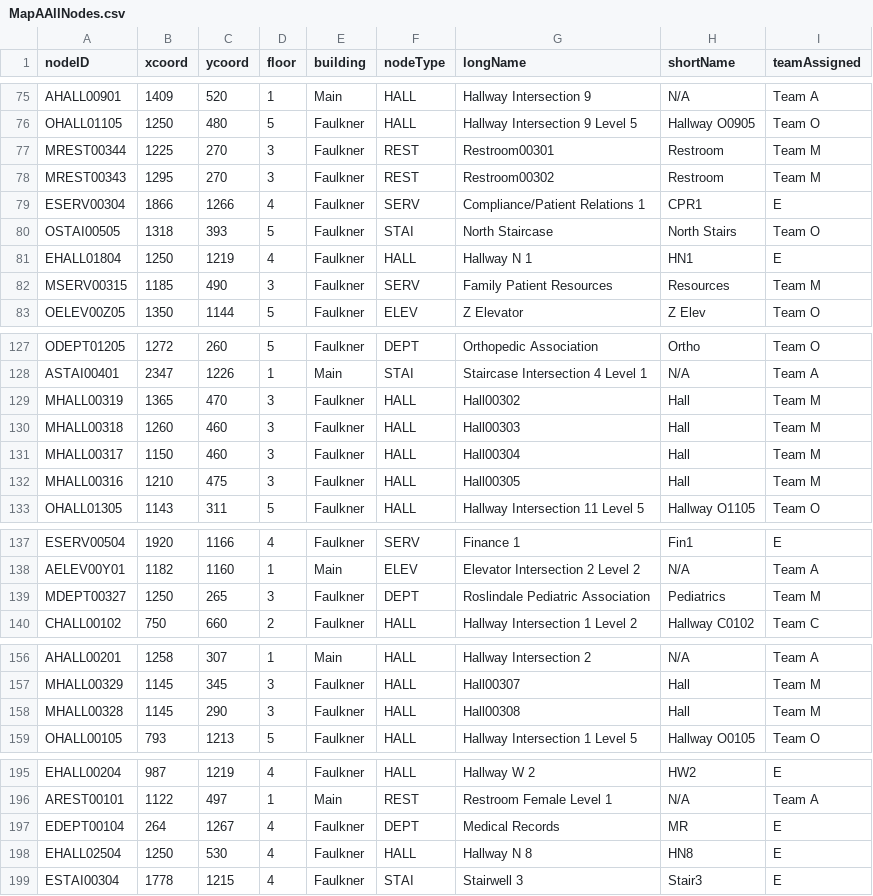
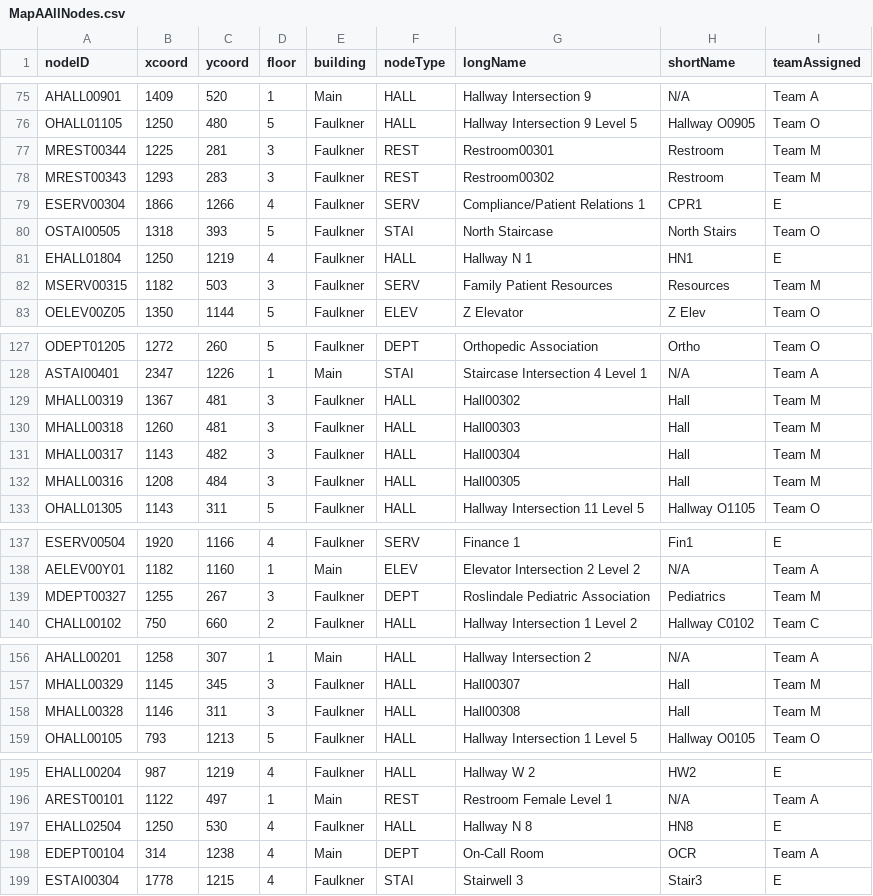
Before and after one commit to IKyriazis/BWHKioskApp, a CSV file: src/main/resources/edu/wpi/cs3733/d20/teamA/csvfiles/MapAAllNodes.csv, drawn as a sheet; only a part is shown, gaps mark what is left out; the diff covers the shown part only.

Commit message:
Update map CSVs

```diff
--- a/src/main/resources/edu/wpi/cs3733/d20/teamA/csvfiles/MapAAllNodes.csv
+++ b/src/main/resources/edu/wpi/cs3733/d20/teamA/csvfiles/MapAAllNodes.csv
@@ -76,4 +76,4 @@ AHALL00901,1409,520,1,Main,HALL,Hallway Intersection 9,N/A,Team A
 OHALL01105,1250,480,5,Faulkner,HALL,Hallway Intersection 9 Level 5,Hallway O0905,Team O
-MREST00344,1225,270,3,Faulkner,REST,Restroom00301,Restroom,Team M
-MREST00343,1295,270,3,Faulkner,REST,Restroom00302,Restroom,Team M
+MREST00344,1225,281,3,Faulkner,REST,Restroom00301,Restroom,Team M
+MREST00343,1293,283,3,Faulkner,REST,Restroom00302,Restroom,Team M
 ESERV00304,1866,1266,4,Faulkner,SERV,Compliance/Patient Relations 1,CPR1,E
@@ -81,3 +81,3 @@ OSTAI00505,1318,393,5,Faulkner,STAI,North Staircase,North Stairs,Team O
 EHALL01804,1250,1219,4,Faulkner,HALL,Hallway N 1,HN1,E
-MSERV00315,1185,490,3,Faulkner,SERV,Family Patient Resources,Resources,Team M
+MSERV00315,1182,503,3,Faulkner,SERV,Family Patient Resources,Resources,Team M
 OELEV00Z05,1350,1144,5,Faulkner,ELEV,Z Elevator,Z Elev,Team O
@@ -128,6 +128,6 @@ ODEPT01205,1272,260,5,Faulkner,DEPT,Orthopedic Association,Ortho,Team O
 ASTAI00401,2347,1226,1,Main,STAI,Staircase Intersection 4 Level 1,N/A,Team A
-MHALL00319,1365,470,3,Faulkner,HALL,Hall00302,Hall,Team M
-MHALL00318,1260,460,3,Faulkner,HALL,Hall00303,Hall,Team M
-MHALL00317,1150,460,3,Faulkner,HALL,Hall00304,Hall,Team M
-MHALL00316,1210,475,3,Faulkner,HALL,Hall00305,Hall,Team M
+MHALL00319,1367,481,3,Faulkner,HALL,Hall00302,Hall,Team M
+MHALL00318,1260,481,3,Faulkner,HALL,Hall00303,Hall,Team M
+MHALL00317,1143,482,3,Faulkner,HALL,Hall00304,Hall,Team M
+MHALL00316,1208,484,3,Faulkner,HALL,Hall00305,Hall,Team M
 OHALL01305,1143,311,5,Faulkner,HALL,Hallway Intersection 11 Level 5,Hallway O1105,Team O
@@ -138,3 +138,3 @@ ESERV00504,1920,1166,4,Faulkner,SERV,Finance 1,Fin1,E
 AELEV00Y01,1182,1160,1,Main,ELEV,Elevator Intersection 2 Level 2,N/A,Team A
-MDEPT00327,1250,265,3,Faulkner,DEPT,Roslindale Pediatric Association,Pediatrics,Team M
+MDEPT00327,1255,267,3,Faulkner,DEPT,Roslindale Pediatric Association,Pediatrics,Team M
 CHALL00102,750,660,2,Faulkner,HALL,Hallway Intersection 1 Level 2,Hallway C0102,Team C
@@ -157,3 +157,3 @@ AHALL00201,1258,307,1,Main,HALL,Hallway Intersection 2,N/A,Team A
 MHALL00329,1145,345,3,Faulkner,HALL,Hall00307,Hall,Team M
-MHALL00328,1145,290,3,Faulkner,HALL,Hall00308,Hall,Team M
+MHALL00328,1146,311,3,Faulkner,HALL,Hall00308,Hall,Team M
 OHALL00105,793,1213,5,Faulkner,HALL,Hallway Intersection 1 Level 5,Hallway O0105,Team O
@@ -196,4 +196,4 @@ EHALL00204,987,1219,4,Faulkner,HALL,Hallway W 2,HW2,E
 AREST00101,1122,497,1,Main,REST,Restroom Female Level 1,N/A,Team A
-EDEPT00104,264,1267,4,Faulkner,DEPT,Medical Records,MR,E
 EHALL02504,1250,530,4,Faulkner,HALL,Hallway N 8,HN8,E
+EDEPT00104,314,1238,4,Main,DEPT,On-Call Room,OCR,Team A
 ESTAI00304,1778,1215,4,Faulkner,STAI,Stairwell 3,Stair3,E
```
Also changed, not shown: 1 edited cell elsewhere in this file.
